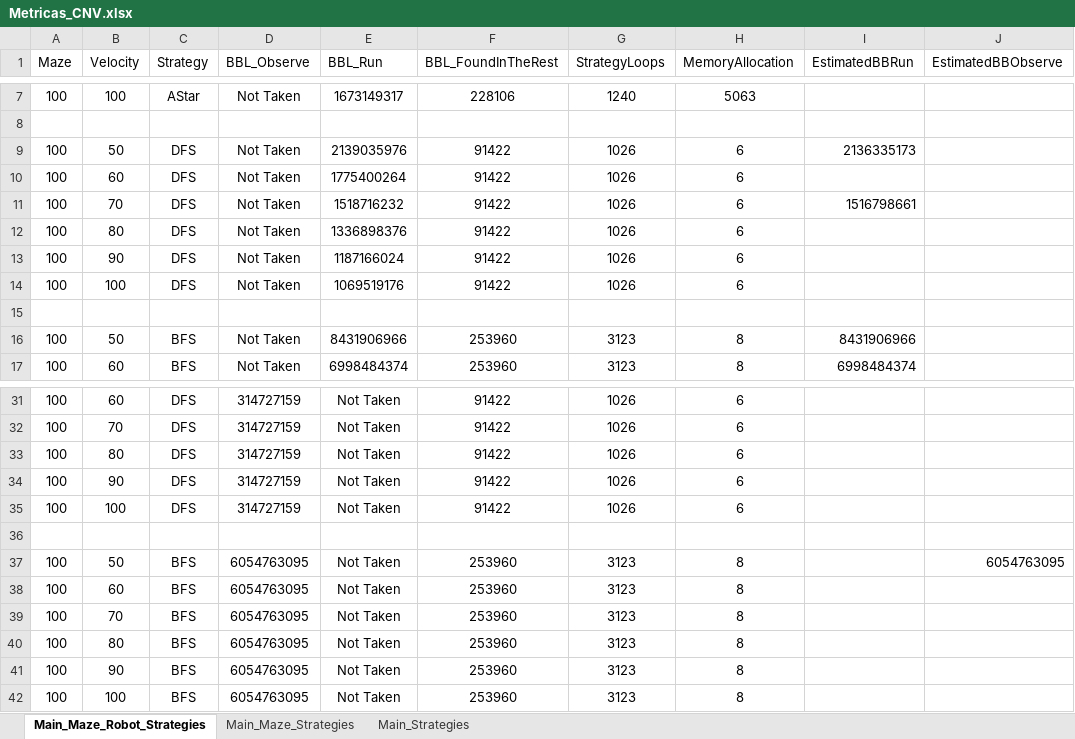
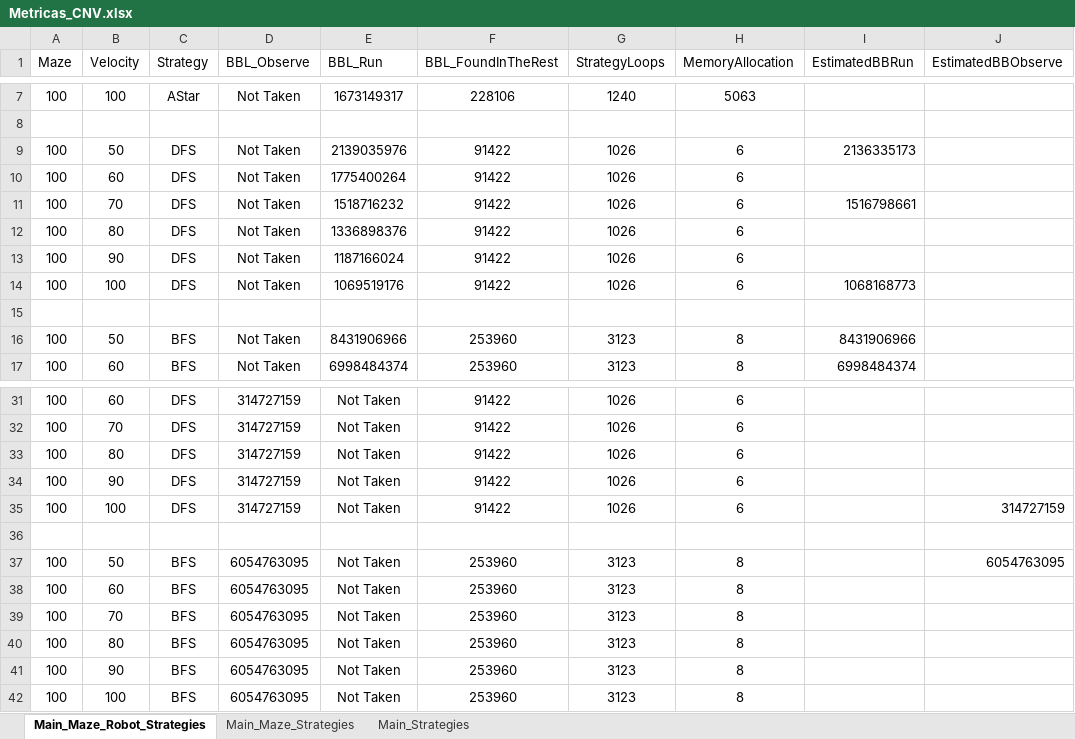
Before and after one commit to HarukaNanase/MazeRunner_CNV, an Excel workbook: Metricas_CNV.xlsx, sheet Main_Maze_Robot_Strategies, drawn as a sheet; only a part is shown, gaps mark what is left out; values as stored, in another font and other column widths than the file's, no borders; the diff names each change by its address in the sheet, - before the commit and + after, or states it on an @@ line.

```diff
--- a/Metricas_CNV.xlsx (sheet Main_Maze_Robot_Strategies)
+++ b/Metricas_CNV.xlsx (sheet Main_Maze_Robot_Strategies)
-I14 (EstimatedBBRun): (empty)
+I14 (EstimatedBBRun): 1068168773
-J35 (EstimatedBBObserve): (empty)
+J35 (EstimatedBBObserve): 314727159
```
Also changed, not shown: 15 other files.
